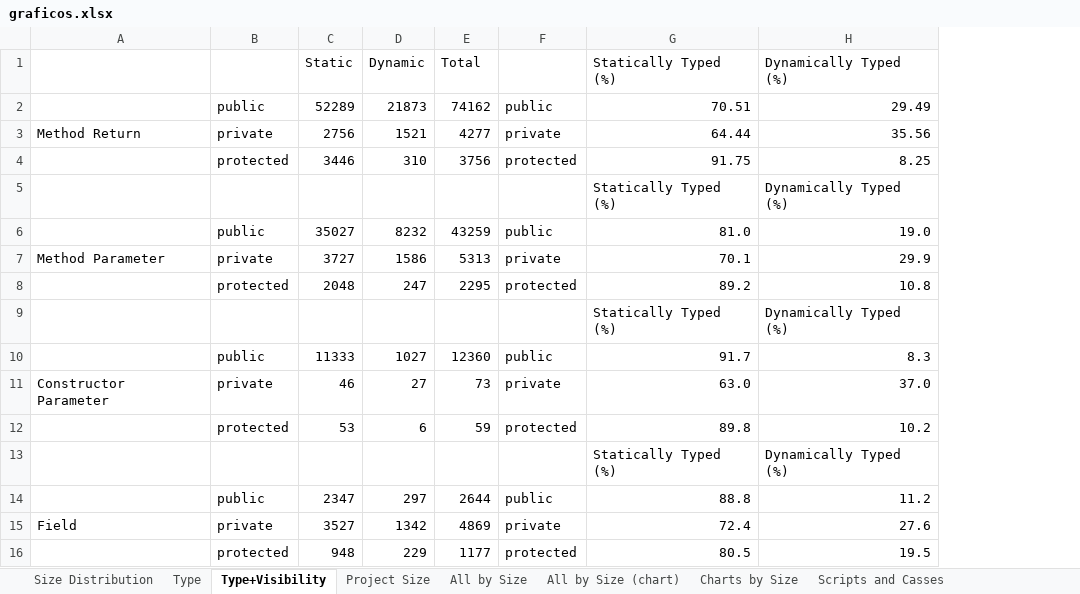
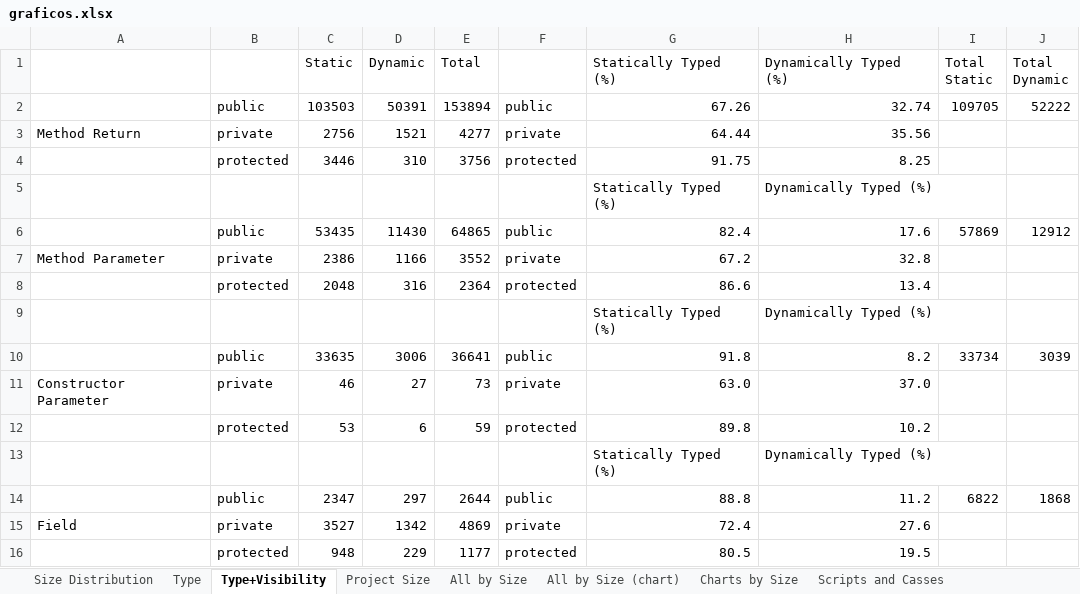
Before and after one commit to johnatan-si/groovonomics, an Excel workbook: articles/aosd_2014/graficos.xlsx, sheet Type+Visibility, drawn as a sheet; values as stored, in another font and other column widths than the file's, no borders; charts and pictures not drawn; removed rows and columns are numbered as before the commit, all else as after; the diff names each change by its address in the sheet, - before the commit and + after, or states it on an @@ line.

Commit message:
adding data to graphics

```diff
--- a/articles/aosd_2014/graficos.xlsx (sheet Type+Visibility)
+++ b/articles/aosd_2014/graficos.xlsx (sheet Type+Visibility)
+column I (Total Static), row 14: 6822
+column J (Total Dynamic), row 14: 1868
-row 2:  | public | 52289 | 21873 | 74162 | public | 70.51 | 29.49
+row 2:  | public | 103503 | 50391 | 153894 | public | 67.26 | 32.74 | 109705 | 52222
-row 6:  | public | 35027 | 8232 | 43259 | public | 81.0 | 19.0
-row 7: Method Parameter | private | 3727 | 1586 | 5313 | private | 70.1 | 29.9
+row 6:  | public | 53435 | 11430 | 64865 | public | 82.4 | 17.6 | 57869 | 12912
+row 7: Method Parameter | private | 2386 | 1166 | 3552 | private | 67.2 | 32.8
-D8 (Dynamic): 247
+D8 (Dynamic): 316
-E8 (Total): 2295
+E8 (Total): 2364
-G8 (Statically Typed (%)): 89.2
+G8 (Statically Typed (%)): 86.6
-H8 (Dynamically Typed (%)): 10.8
+H8 (Dynamically Typed (%)): 13.4
-row 10:  | public | 11333 | 1027 | 12360 | public | 91.7 | 8.3
+row 10:  | public | 33635 | 3006 | 36641 | public | 91.8 | 8.2 | 33734 | 3039
```
Also changed, not shown: sheet Type, formulas that keep their value, charts or pictures.
